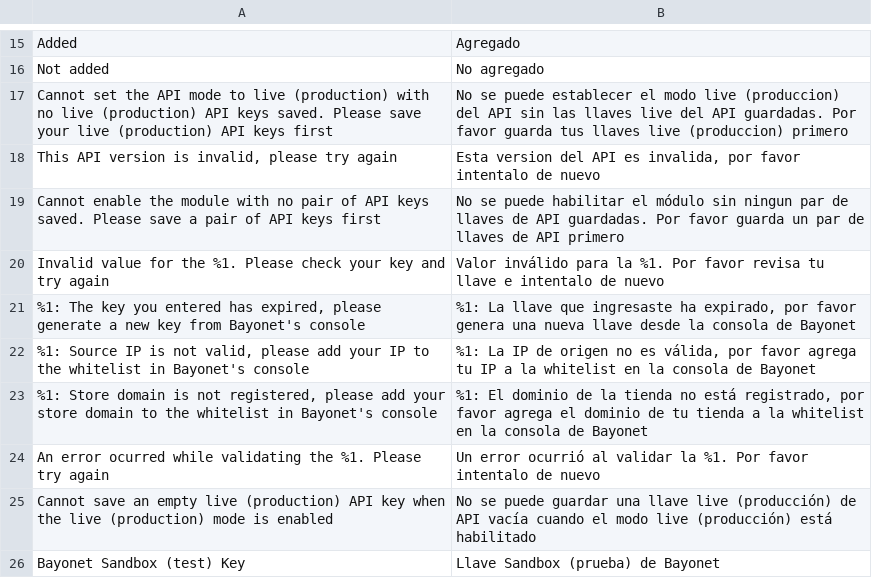
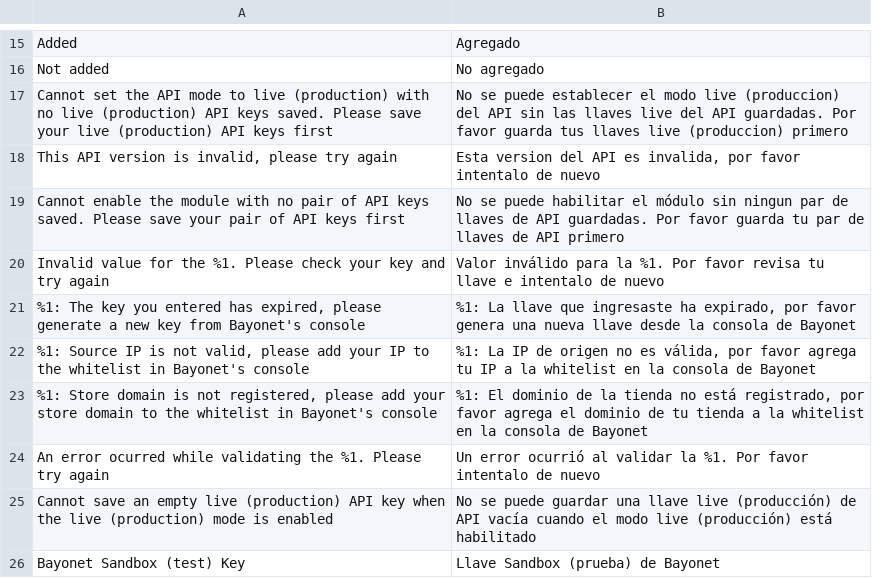
Before and after one commit to bayonetio/bayonet-magento, a CSV file: i18n/es_ES.csv, drawn as a sheet; only a part is shown, gaps mark what is left out.

```diff
--- a/i18n/es_ES.csv
+++ b/i18n/es_ES.csv
@@ -18,3 +18,3 @@ Added,Agregado
 "This API version is invalid, please try again","Esta version del API es invalida, por favor intentalo de nuevo"
-"Cannot enable the module with no pair of API keys saved. Please save a pair of API keys first","No se puede habilitar el módulo sin ningun par de llaves de API guardadas. Por favor guarda un par de llaves de API primero"
+"Cannot enable the module with no pair of API keys saved. Please save your pair of API keys first","No se puede habilitar el módulo sin ningun par de llaves de API guardadas. Por favor guarda tu par de llaves de API primero"
 "Invalid value for the %1. Please check your key and try again","Valor inválido para la %1. Por favor revisa tu llave e intentalo de nuevo"
```
Also changed, not shown: i18n/en_US.csv, i18n/es_MX.csv.
